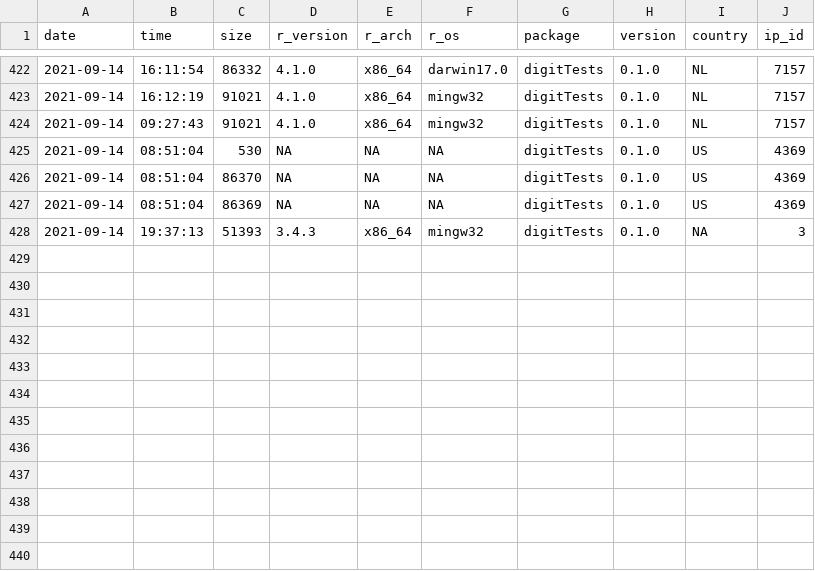
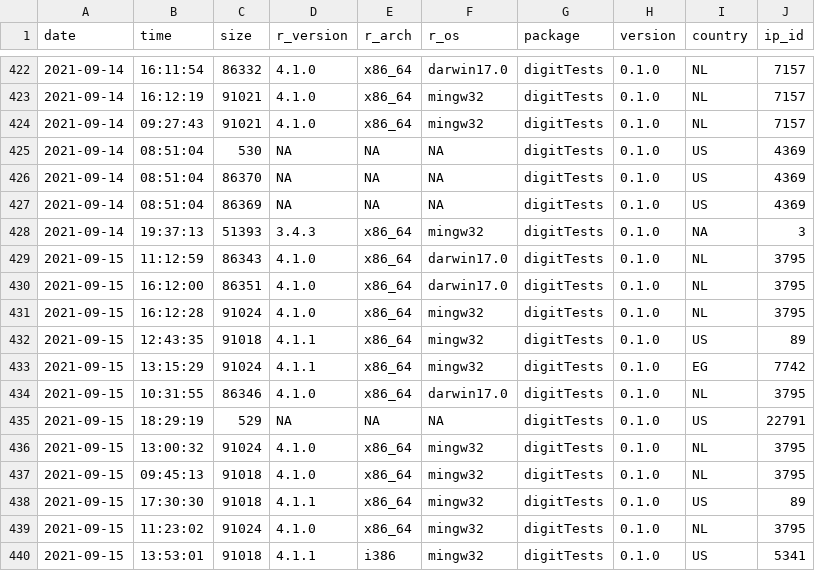
Before and after one commit to koenderks/digitTests, a CSV file: man/figures/readme/worldmap/downloads.csv, drawn as a sheet; only a part is shown, gaps mark what is left out; the diff names each change by its address in the sheet, - before the commit and + after, or states it on an @@ line.

```diff
--- a/man/figures/readme/worldmap/downloads.csv
+++ b/man/figures/readme/worldmap/downloads.csv
+row 429: 2021-09-15 | 11:12:59 | 86343 | 4.1.0 | x86_64 | darwin17.0 | digitTests | 0.1.0 | NL | 3795
+row 430: 2021-09-15 | 16:12:00 | 86351 | 4.1.0 | x86_64 | darwin17.0 | digitTests | 0.1.0 | NL | 3795
+row 431: 2021-09-15 | 16:12:28 | 91024 | 4.1.0 | x86_64 | mingw32 | digitTests | 0.1.0 | NL | 3795
+row 432: 2021-09-15 | 12:43:35 | 91018 | 4.1.1 | x86_64 | mingw32 | digitTests | 0.1.0 | US | 89
+row 433: 2021-09-15 | 13:15:29 | 91024 | 4.1.1 | x86_64 | mingw32 | digitTests | 0.1.0 | EG | 7742
+row 434: 2021-09-15 | 10:31:55 | 86346 | 4.1.0 | x86_64 | darwin17.0 | digitTests | 0.1.0 | NL | 3795
+row 435: 2021-09-15 | 18:29:19 | 529 | NA | NA | NA | digitTests | 0.1.0 | US | 22791
+row 436: 2021-09-15 | 13:00:32 | 91024 | 4.1.0 | x86_64 | mingw32 | digitTests | 0.1.0 | NL | 3795
+row 437: 2021-09-15 | 09:45:13 | 91018 | 4.1.0 | x86_64 | mingw32 | digitTests | 0.1.0 | NL | 3795
+row 438: 2021-09-15 | 17:30:30 | 91018 | 4.1.1 | x86_64 | mingw32 | digitTests | 0.1.0 | US | 89
+row 439: 2021-09-15 | 11:23:02 | 91024 | 4.1.0 | x86_64 | mingw32 | digitTests | 0.1.0 | NL | 3795
+row 440: 2021-09-15 | 13:53:01 | 91018 | 4.1.1 | i386 | mingw32 | digitTests | 0.1.0 | US | 5341
```
Also changed, not shown: 1 other file.
